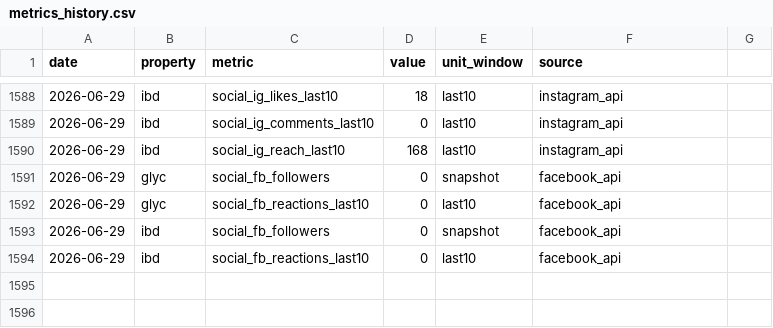
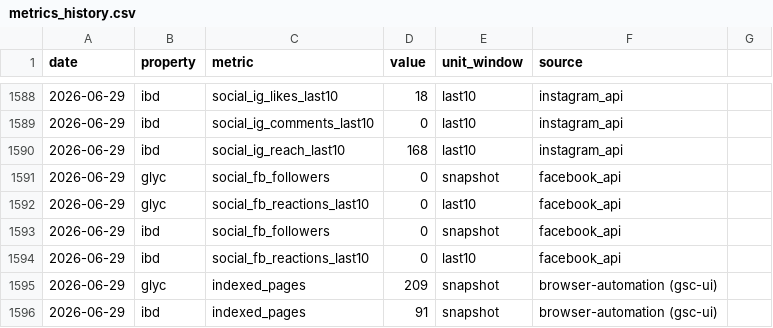
Before and after one commit to cobenrogers/bennernet-marketing, a CSV file: data/metrics_history.csv, drawn as a sheet; only a part is shown, gaps mark what is left out; the diff names each change by its address in the sheet, - before the commit and + after, or states it on an @@ line.

Commit message:
data: indexed_pages 2026-06-29 (Glyc=209, IBD=91)

```diff
--- a/data/metrics_history.csv
+++ b/data/metrics_history.csv
+row 1595: 2026-06-29 | glyc | indexed_pages | 209 | snapshot | browser-automation (gsc-ui)
+row 1596: 2026-06-29 | ibd | indexed_pages | 91 | snapshot | browser-automation (gsc-ui)
```
